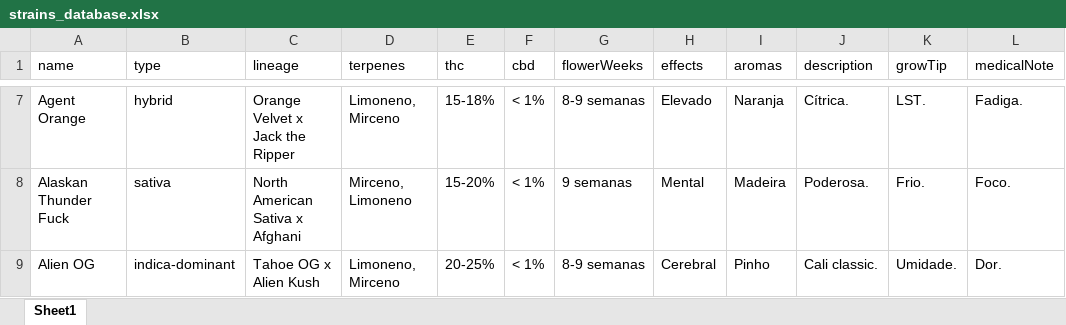
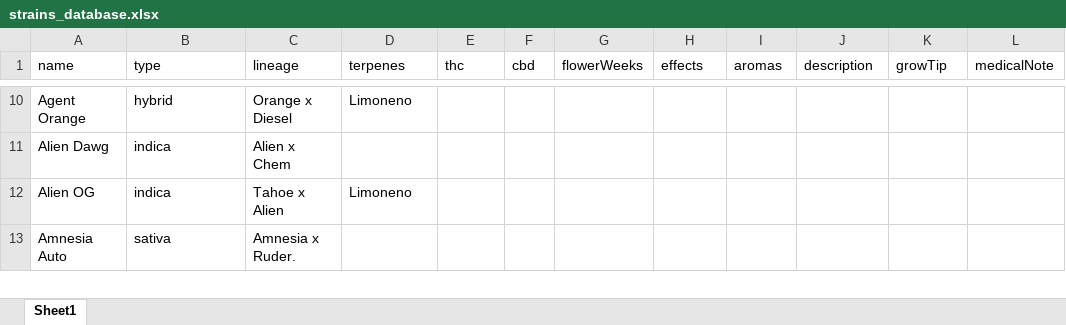
Before and after one commit to flordeminas/AppCultivo, an Excel workbook: strains_database.xlsx, sheet Sheet1, drawn as a sheet; only a part is shown, gaps mark what is left out; values as stored, in another font and other column widths than the file's, no borders; removed rows and columns are numbered as before the commit, all else as after; the diff covers the shown part only; the diff names each change by its address in the sheet, - before the commit and + after, or states it on an @@ line.

```diff
--- a/strains_database.xlsx (sheet Sheet1)
+++ b/strains_database.xlsx (sheet Sheet1)
-C10 (lineage): Orange Velvet x Jack the Ripper
+C10 (lineage): Orange x Diesel
-D10 (terpenes): Limoneno, Mirceno
+D10 (terpenes): Limoneno
-E10 (thc): 15-18%
+E10 (thc): (empty)
-F10 (cbd): < 1%
+F10 (cbd): (empty)
-G10 (flowerWeeks): 8-9 semanas
+G10 (flowerWeeks): (empty)
-H10 (effects): Elevado
+H10 (effects): (empty)
-I10 (aromas): Naranja
+I10 (aromas): (empty)
-J10 (description): Cítrica.
+J10 (description): (empty)
-K10 (growTip): LST.
+K10 (growTip): (empty)
-L10 (medicalNote): Fadiga.
+L10 (medicalNote): (empty)
-row 8: Alaskan Thunder Fuck | sativa | North American Sativa x Afghani | Mirceno, Limoneno | 15-20% | < 1% | 9 semanas | Mental | Madeira | Poderosa. | Frio. | Foco.
+row 11: Alien Dawg | indica | Alien x Chem
-B12 (type): indica-dominant
+B12 (type): indica
-C12 (lineage): Tahoe OG x Alien Kush
+C12 (lineage): Tahoe x Alien
-D12 (terpenes): Limoneno, Mirceno
+D12 (terpenes): Limoneno
-E12 (thc): 20-25%
+E12 (thc): (empty)
-F12 (cbd): < 1%
+F12 (cbd): (empty)
-G12 (flowerWeeks): 8-9 semanas
+G12 (flowerWeeks): (empty)
-H12 (effects): Cerebral
+H12 (effects): (empty)
-I12 (aromas): Pinho
+I12 (aromas): (empty)
-J12 (description): Cali classic.
+J12 (description): (empty)
-K12 (growTip): Umidade.
+K12 (growTip): (empty)
-L12 (medicalNote): Dor.
+L12 (medicalNote): (empty)
+row 13: Amnesia Auto | sativa | Amnesia x Ruder.
```
Also changed, not shown: 39 added rows, 9 removed rows and 1053 edited cells elsewhere in this sheet, 2 other files.
